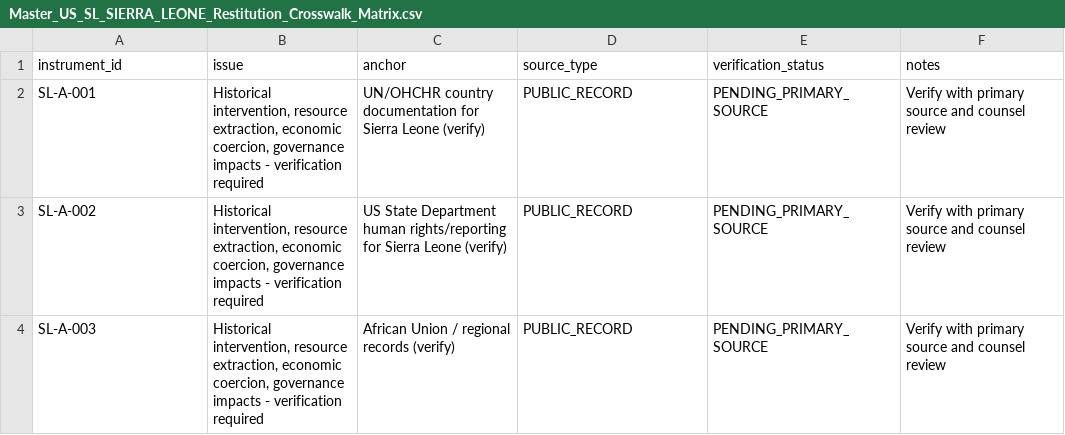
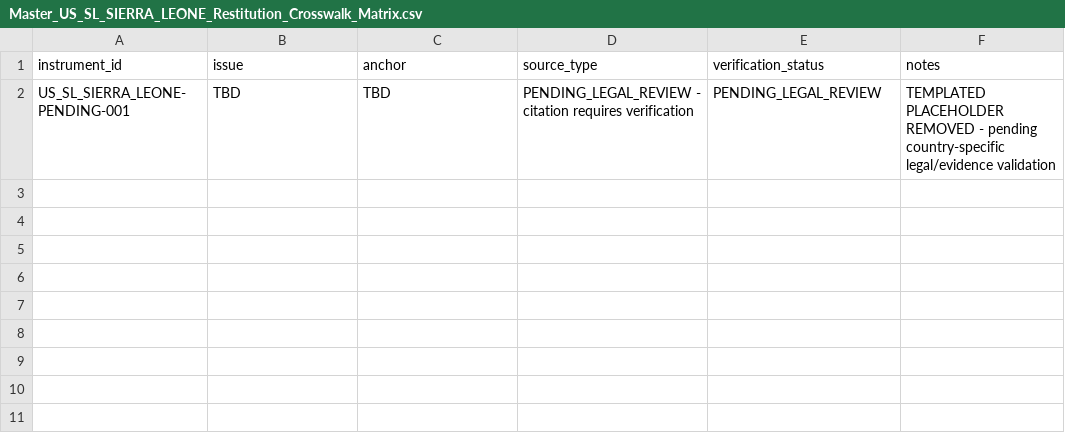
Before and after one commit to GlobalRestitutionAlliance/africa-us-sl-sierra-leone-master-litigation, a CSV file: 99_Archives_and_Manifests/pre_bolster_backup/Master_US_SL_SIERRA_LEONE_Restitution_Crosswalk_Matrix.csv, drawn as a sheet.

```diff
--- a/99_Archives_and_Manifests/pre_bolster_backup/Master_US_SL_SIERRA_LEONE_Restitution_Crosswalk_Matrix.csv
+++ b/99_Archives_and_Manifests/pre_bolster_backup/Master_US_SL_SIERRA_LEONE_Restitution_Crosswalk_Matrix.csv
@@ -1,4 +1,2 @@
 instrument_id,issue,anchor,source_type,verification_status,notes
-SL-A-001,"Historical intervention, resource extraction, economic coercion, governance impacts - verification required",UN/OHCHR country documentation for Sierra Leone (verify),PUBLIC_RECORD,PENDING_PRIMARY_SOURCE,Verify with primary source and counsel review
-SL-A-002,"Historical intervention, resource extraction, economic coercion, governance impacts - verification required",US State Department human rights/reporting for Sierra Leone (verify),PUBLIC_RECORD,PENDING_PRIMARY_SOURCE,Verify with primary source and counsel review
-SL-A-003,"Historical intervention, resource extraction, economic coercion, governance impacts - verification required",African Union / regional records (verify),PUBLIC_RECORD,PENDING_PRIMARY_SOURCE,Verify with primary source and counsel review
+US_SL_SIERRA_LEONE-PENDING-001,TBD,TBD,PENDING_LEGAL_REVIEW - citation requires verification,PENDING_LEGAL_REVIEW,TEMPLATED PLACEHOLDER REMOVED - pending country-specific legal/evidence validation
```
Also changed, not shown: 00_Master_Knowledge_Base/Master_US_SL_SIERRA_LEONE_Restitution_Crosswalk_Matrix.csv, 03_Evidentiary_Exhibits/CITATION_INDEX.csv, 39 other files.
